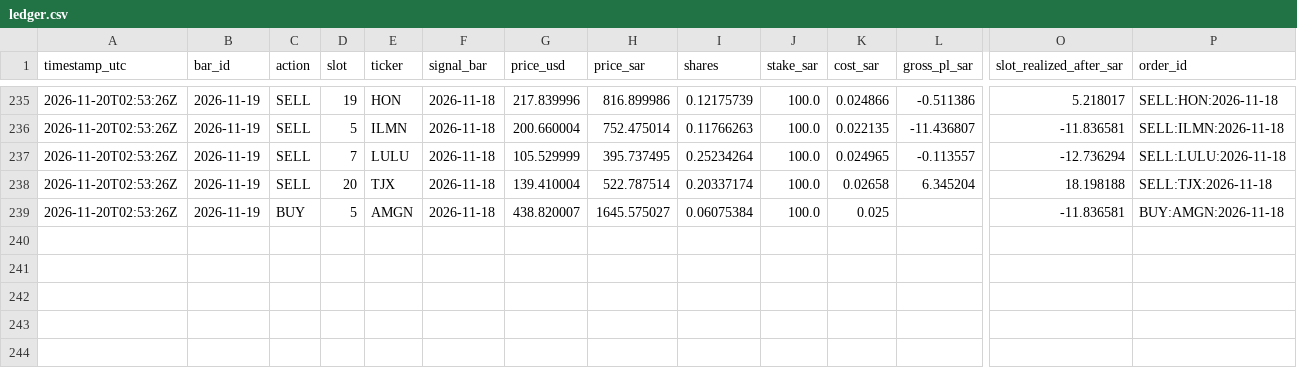
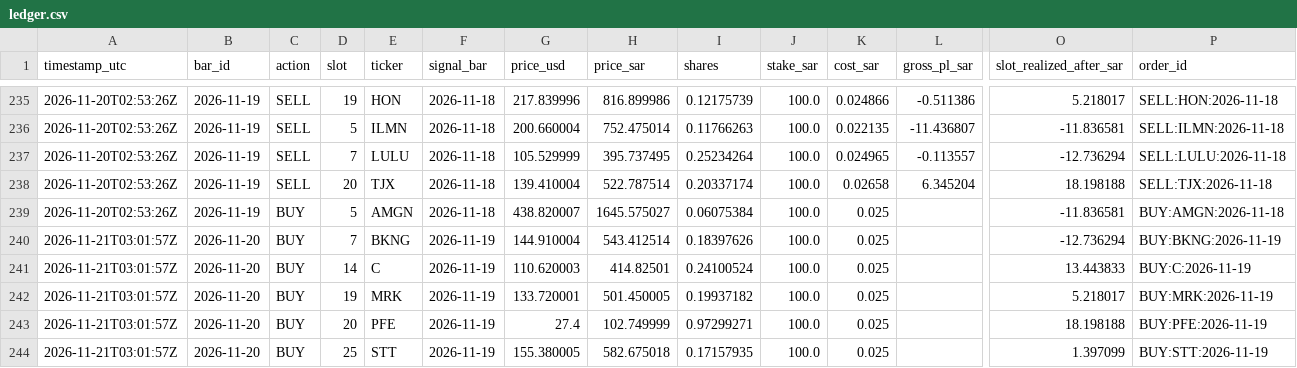
Before and after one commit to dawajund-1/intraday-breadth-research, a CSV file: paper/ledger.csv, drawn as a sheet; only a part is shown, gaps mark what is left out; rows hold the shown columns only; the diff names each change by its address in the sheet, - before the commit and + after, or states it on an @@ line.

```diff
--- a/paper/ledger.csv
+++ b/paper/ledger.csv
+row 240: 2026-11-21T03:01:57Z | 2026-11-20 | BUY | 7 | BKNG | 2026-11-19 | 144.910004 | 543.412514 | 0.18397626 | 100.0 | 0.025 |  | -12.736294 | BUY:BKNG:2026-11-19
+row 241: 2026-11-21T03:01:57Z | 2026-11-20 | BUY | 14 | C | 2026-11-19 | 110.620003 | 414.82501 | 0.24100524 | 100.0 | 0.025 |  | 13.443833 | BUY:C:2026-11-19
+row 242: 2026-11-21T03:01:57Z | 2026-11-20 | BUY | 19 | MRK | 2026-11-19 | 133.720001 | 501.450005 | 0.19937182 | 100.0 | 0.025 |  | 5.218017 | BUY:MRK:2026-11-19
+row 243: 2026-11-21T03:01:57Z | 2026-11-20 | BUY | 20 | PFE | 2026-11-19 | 27.4 | 102.749999 | 0.97299271 | 100.0 | 0.025 |  | 18.198188 | BUY:PFE:2026-11-19
+row 244: 2026-11-21T03:01:57Z | 2026-11-20 | BUY | 25 | STT | 2026-11-19 | 155.380005 | 582.675018 | 0.17157935 | 100.0 | 0.025 |  | 1.397099 | BUY:STT:2026-11-19
```
Also changed, not shown: 3 other files.
